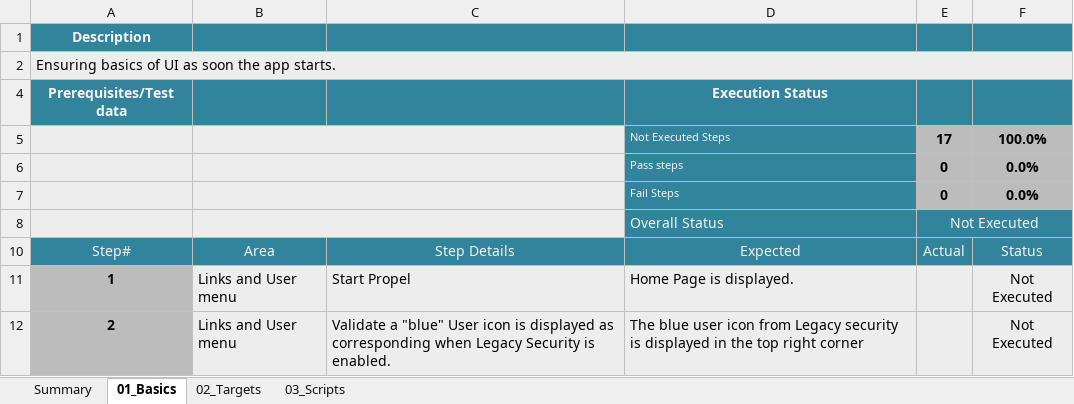
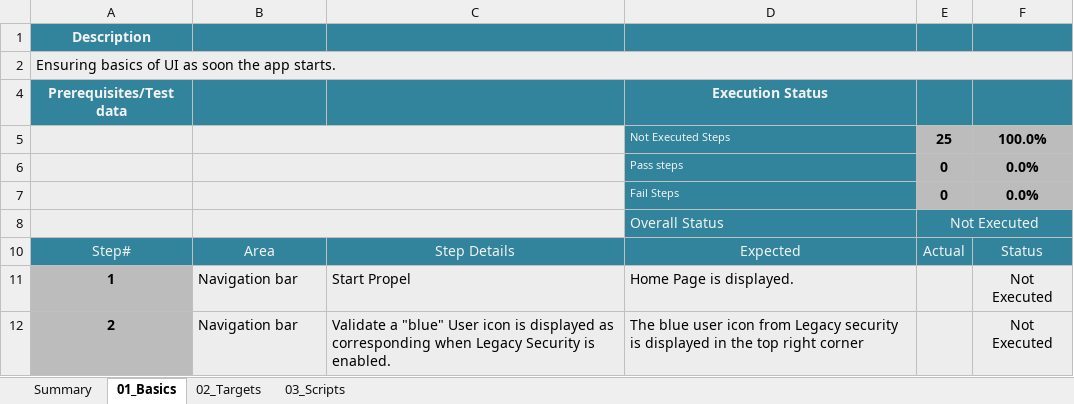
Before and after one commit to Elmosoftware/propel-api, an Excel workbook: doc/regression-test/suites/legacy-security/01-basic.xlsx, sheet 01_Basics, drawn as a sheet; only a part is shown; values as stored, in another font and other column widths than the file's, no borders; conditional formats and table styles not drawn; the diff covers the shown part only; the diff names each change by its address in the sheet, - before the commit and + after, or states it on an @@ line.

Commit message:
Finishing Legacy sec regression and cutover procs

```diff
--- a/doc/regression-test/suites/legacy-security/01-basic.xlsx (sheet 01_Basics)
+++ b/doc/regression-test/suites/legacy-security/01-basic.xlsx (sheet 01_Basics)
-E5: 17
+E5: 25
-B11:B12: Links and User menu
+B11:B12: Navigation bar
```
Also changed, not shown: 11 added rows, 3 removed rows, 2 edited cells and row numbers in column A elsewhere in this sheet, sheet 03_Scripts, sheet 02_Targets, doc/regression-test/suites/legacy-security/02-quick-task.xlsx, doc/regression-test/suites/legacy-security/03-credential.xlsx, 5 other files.
